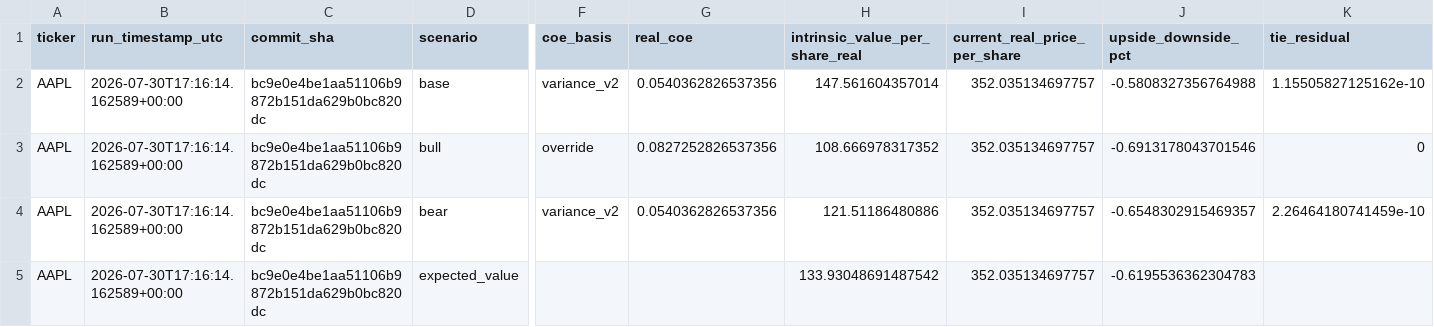
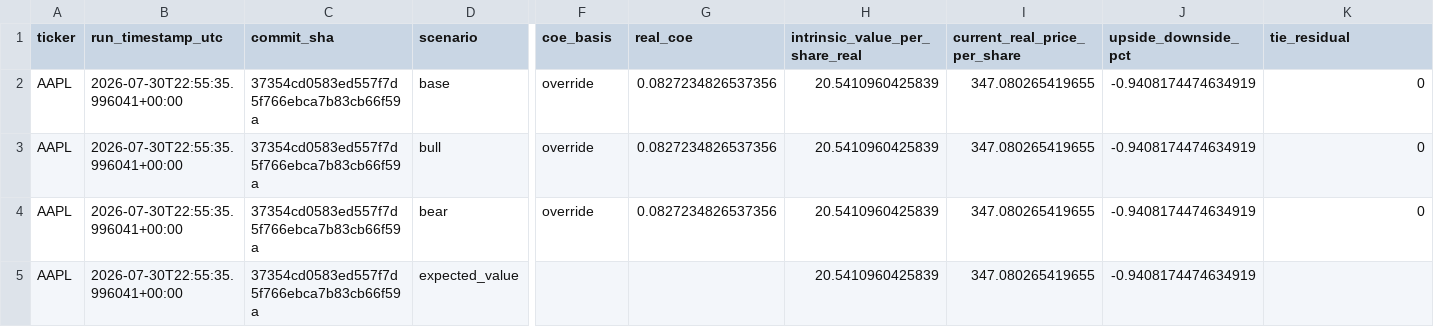
Before and after one commit to JamesKostohryz/aeg-valuation, a CSV file: outputs/AAPL_scenarios.csv, drawn as a sheet; only a part is shown, gaps mark what is left out; the diff names each change by its address in the sheet, - before the commit and + after, or states it on an @@ line.

Commit message:
run: AAPL forecast valuation 2026-07-30

```diff
--- a/outputs/AAPL_scenarios.csv
+++ b/outputs/AAPL_scenarios.csv
-B2:B5 (run_timestamp_utc): 2026-07-30T17:16:14.162589+00:00
+B2:B5 (run_timestamp_utc): 2026-07-30T22:55:35.996041+00:00
-C2:C5 (commit_sha): bc9e0e4be1aa51106b9872b151da629b0bc820dc
+C2:C5 (commit_sha): 37354cd0583ed557f7d5f766ebca7b83cb66f59a
-F2 (coe_basis): variance_v2
+F2 (coe_basis): override
-G2 (real_coe): 0.0540362826537356
+G2 (real_coe): 0.0827234826537356
-H2 (intrinsic_value_per_share_real): 147.561604357014
+H2 (intrinsic_value_per_share_real): 20.5410960425839
-I2:I5 (current_real_price_per_share): 352.035134697757
+I2:I5 (current_real_price_per_share): 347.080265419655
-J2 (upside_downside_pct): -0.5808327356764988
+J2 (upside_downside_pct): -0.9408174474634919
-K2 (tie_residual): 1.15505827125162e-10
+K2 (tie_residual): 0
-G3 (real_coe): 0.0827252826537356
+G3 (real_coe): 0.0827234826537356
-H3 (intrinsic_value_per_share_real): 108.666978317352
+H3 (intrinsic_value_per_share_real): 20.5410960425839
-J3 (upside_downside_pct): -0.6913178043701546
+J3 (upside_downside_pct): -0.9408174474634919
-F4 (coe_basis): variance_v2
+F4 (coe_basis): override
-G4 (real_coe): 0.0540362826537356
+G4 (real_coe): 0.0827234826537356
-H4 (intrinsic_value_per_share_real): 121.51186480886
+H4 (intrinsic_value_per_share_real): 20.5410960425839
-J4 (upside_downside_pct): -0.6548302915469357
+J4 (upside_downside_pct): -0.9408174474634919
-K4 (tie_residual): 2.26464180741459e-10
+K4 (tie_residual): 0
-H5 (intrinsic_value_per_share_real): 133.93048691487542
+H5 (intrinsic_value_per_share_real): 20.5410960425839
-J5 (upside_downside_pct): -0.6195536362304783
+J5 (upside_downside_pct): -0.9408174474634919
```
